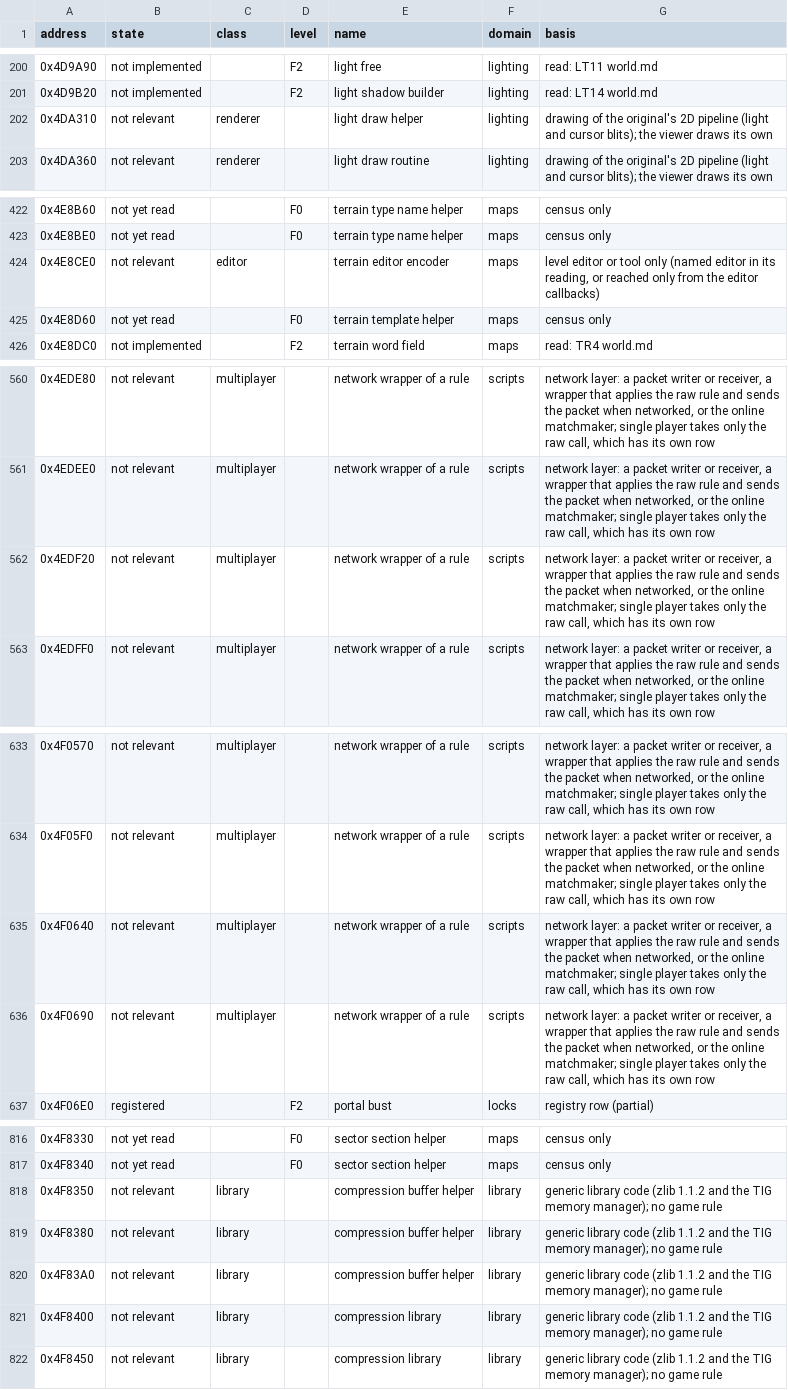
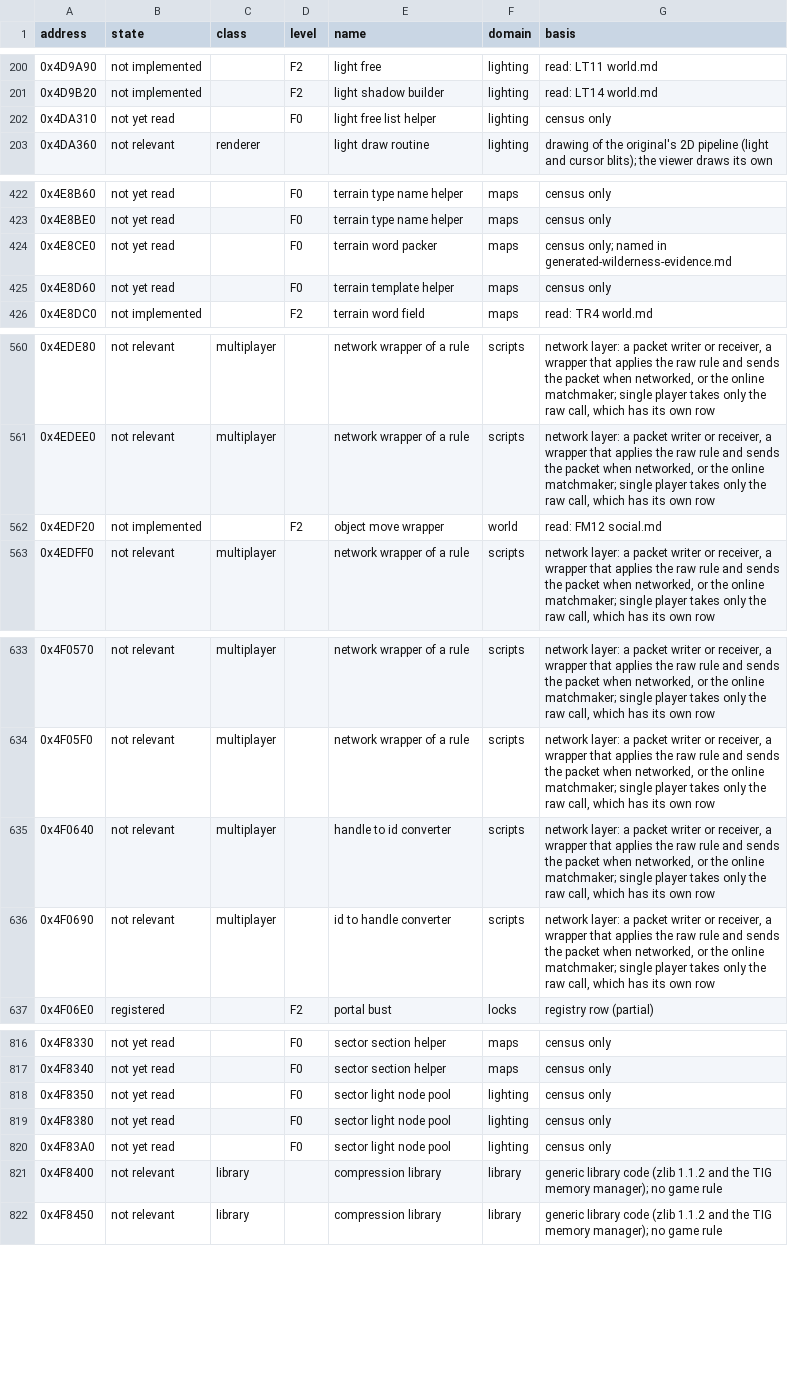
Before and after one commit to Simarglok/arcanum-steamwoven, a CSV file: docs/verification/triage/band-4d-4f.csv, drawn as a sheet; only a part is shown, gaps mark what is left out.

```diff
--- a/docs/verification/triage/band-4d-4f.csv
+++ b/docs/verification/triage/band-4d-4f.csv
@@ -201,3 +201,3 @@ address,state,class,level,name,domain,basis
 0x4D9B20,not implemented,,F2,light shadow builder,lighting,read: LT14 world.md
-0x4DA310,not relevant,renderer,,light draw helper,lighting,drawing of the original's 2D pipeline (light and cursor blits); the viewer draws its own
+0x4DA310,not yet read,,F0,light free list helper,lighting,census only
 0x4DA360,not relevant,renderer,,light draw routine,lighting,drawing of the original's 2D pipeline (light and cursor blits); the viewer draws its own
@@ -423,3 +423,3 @@ address,state,class,level,name,domain,basis
 0x4E8BE0,not yet read,,F0,terrain type name helper,maps,census only
-0x4E8CE0,not relevant,editor,,terrain editor encoder,maps,"level editor or tool only (named editor in its reading, or reached only from the editor callbacks)"
+0x4E8CE0,not yet read,,F0,terrain word packer,maps,census only; named in generated-wilderness-evidence.md
 0x4E8D60,not yet read,,F0,terrain template helper,maps,census only
@@ -561,3 +561,3 @@ address,state,class,level,name,domain,basis
 0x4EDEE0,not relevant,multiplayer,,network wrapper of a rule,scripts,"network layer: a packet writer or receiver, a wrapper that applies the raw rule and sends the packet when networked, or the online matchmaker; single player takes only the raw call, which has its own row"
-0x4EDF20,not relevant,multiplayer,,network wrapper of a rule,scripts,"network layer: a packet writer or receiver, a wrapper that applies the raw rule and sends the packet when networked, or the online matchmaker; single player takes only the raw call, which has its own row"
+0x4EDF20,not implemented,,F2,object move wrapper,world,read: FM12 social.md
 0x4EDFF0,not relevant,multiplayer,,network wrapper of a rule,scripts,"network layer: a packet writer or receiver, a wrapper that applies the raw rule and sends the packet when networked, or the online matchmaker; single player takes only the raw call, which has its own row"
@@ -634,4 +634,4 @@ address,state,class,level,name,domain,basis
 0x4F05F0,not relevant,multiplayer,,network wrapper of a rule,scripts,"network layer: a packet writer or receiver, a wrapper that applies the raw rule and sends the packet when networked, or the online matchmaker; single player takes only the raw call, which has its own row"
-0x4F0640,not relevant,multiplayer,,network wrapper of a rule,scripts,"network layer: a packet writer or receiver, a wrapper that applies the raw rule and sends the packet when networked, or the online matchmaker; single player takes only the raw call, which has its own row"
-0x4F0690,not relevant,multiplayer,,network wrapper of a rule,scripts,"network layer: a packet writer or receiver, a wrapper that applies the raw rule and sends the packet when networked, or the online matchmaker; single player takes only the raw call, which has its own row"
+0x4F0640,not relevant,multiplayer,,handle to id converter,scripts,"network layer: a packet writer or receiver, a wrapper that applies the raw rule and sends the packet when networked, or the online matchmaker; single player takes only the raw call, which has its own row"
+0x4F0690,not relevant,multiplayer,,id to handle converter,scripts,"network layer: a packet writer or receiver, a wrapper that applies the raw rule and sends the packet when networked, or the online matchmaker; single player takes only the raw call, which has its own row"
 0x4F06E0,registered,,F2,portal bust,locks,registry row (partial)
@@ -817,5 +817,5 @@ address,state,class,level,name,domain,basis
 0x4F8340,not yet read,,F0,sector section helper,maps,census only
-0x4F8350,not relevant,library,,compression buffer helper,library,generic library code (zlib 1.1.2 and the TIG memory manager); no game rule
-0x4F8380,not relevant,library,,compression buffer helper,library,generic library code (zlib 1.1.2 and the TIG memory manager); no game rule
-0x4F83A0,not relevant,library,,compression buffer helper,library,generic library code (zlib 1.1.2 and the TIG memory manager); no game rule
+0x4F8350,not yet read,,F0,sector light node pool,lighting,census only
+0x4F8380,not yet read,,F0,sector light node pool,lighting,census only
+0x4F83A0,not yet read,,F0,sector light node pool,lighting,census only
 0x4F8400,not relevant,library,,compression library,library,generic library code (zlib 1.1.2 and the TIG memory manager); no game rule
```
Also changed, not shown: 2 other files.
